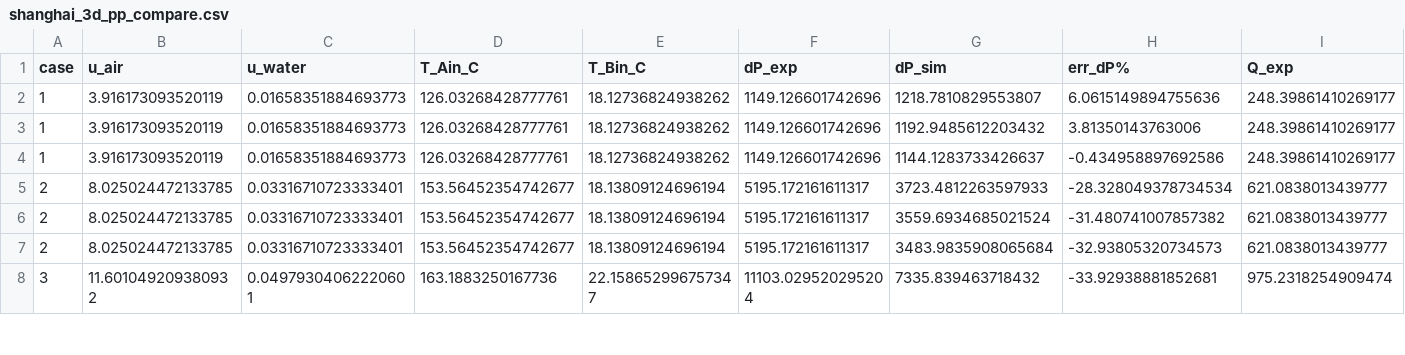
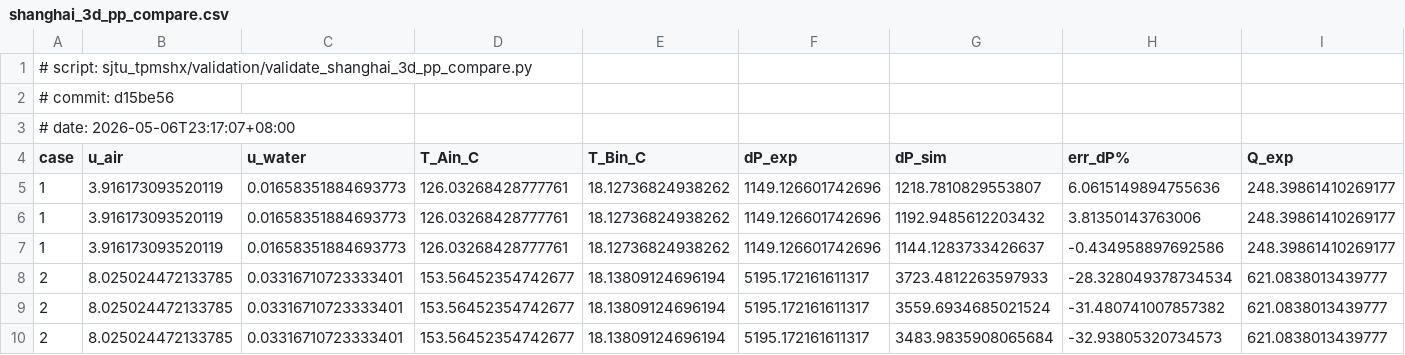
Before and after one commit to alexlu997/SJTU-TPMSHX, a CSV file: sjtu_tpmshx/validation/shanghai_3d_pp_compare.csv, drawn as a sheet; only a part is shown; the shorter side is filled out with more unchanged rows; rows hold the shown columns only; the diff names each change by its address in the sheet, - before the commit and + after, or states it on an @@ line.

```diff
--- a/sjtu_tpmshx/validation/shanghai_3d_pp_compare.csv
+++ b/sjtu_tpmshx/validation/shanghai_3d_pp_compare.csv
+row 1: # script: sjtu_tpmshx/validation/validate_shanghai_3d_pp_compare.py
+row 2: # commit: d15be56
+row 3: # date: 2026-05-06T23:17:07+08:00
```
Also changed, not shown: sjtu_tpmshx/validation/mms_phase_a2_preview.csv, sjtu_tpmshx/validation/mms_phase_a3_h_refine.csv, 22 other files.
